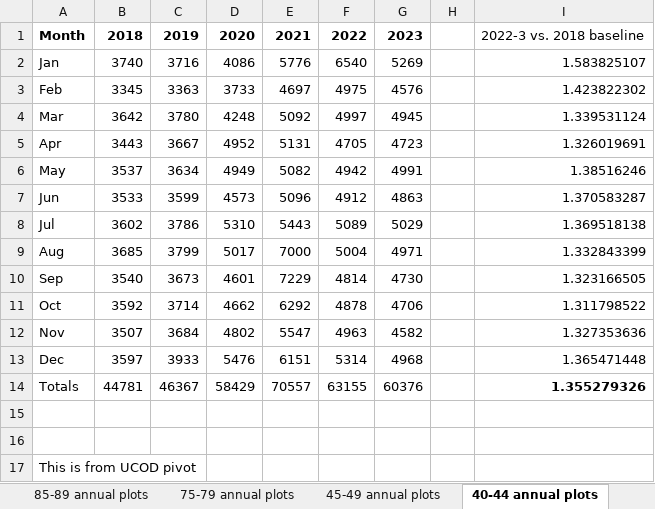
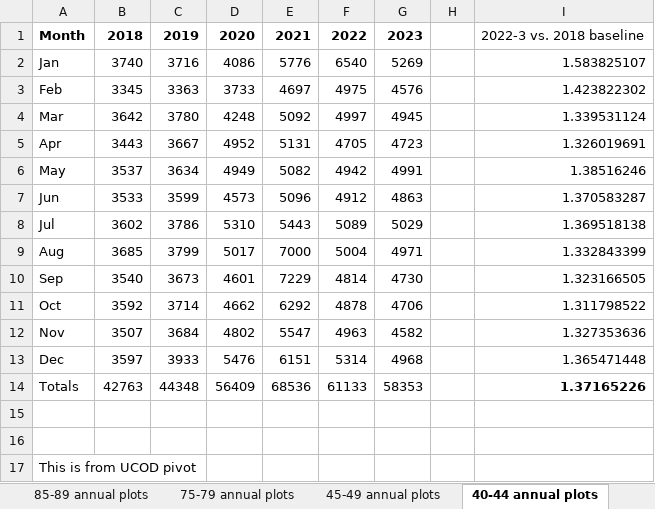
Before and after one commit to skirsch/covid, an Excel workbook: debate/ACM/UCOD_ACM_by month_age_analysis_higher_baseline.xlsx, sheet 40-44 annual plots, drawn as a sheet; values as stored, in another font and other column widths than the file's, no borders; charts and pictures not drawn; the diff names each change by its address in the sheet, - before the commit and + after, or states it on an @@ line.

```diff
--- a/debate/ACM/UCOD_ACM_by month_age_analysis_higher_baseline.xlsx (sheet 40-44 annual plots)
+++ b/debate/ACM/UCOD_ACM_by month_age_analysis_higher_baseline.xlsx (sheet 40-44 annual plots)
-B14: 44781
+B14: 42763
-C14: 46367
+C14: 44348
-D14: 58429
+D14: 56409
-E14: 70557
+E14: 68536
-F14: 63155
+F14: 61133
-G14: 60376
+G14: 58353
-I14: 1.355279326
+I14: 1.37165226
```
Also changed, not shown: sheet 45-49 annual plots, sheet 75-79 annual plots, charts or pictures, 15 other files.
